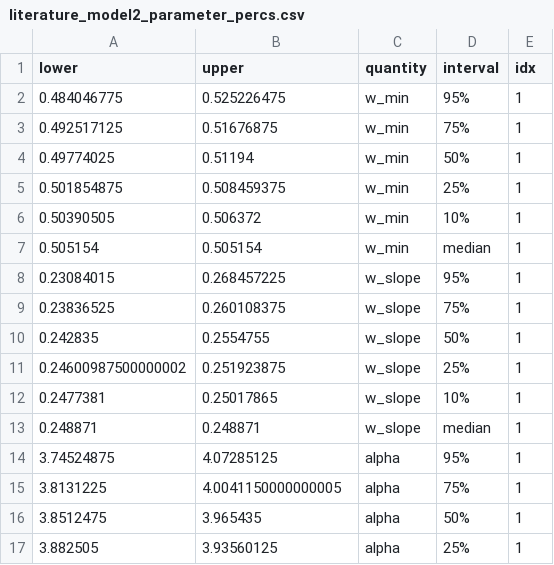
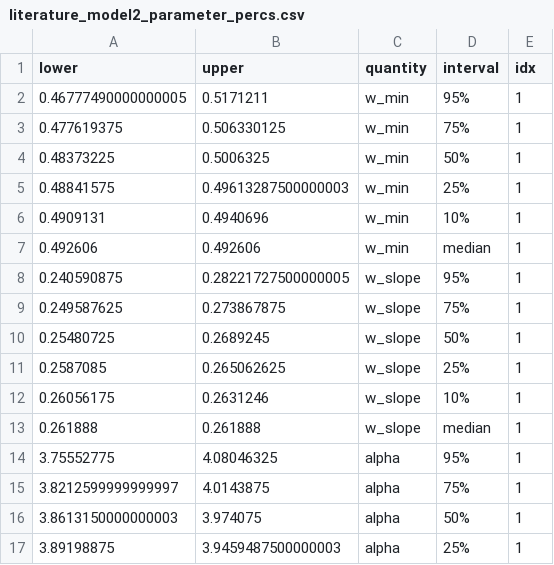
Before and after one commit to cremerlab/density_maintenance, a CSV file: data/mcmc/literature_model2_parameter_percs.csv, drawn as a sheet; only a part is shown; the diff covers the shown part only.

Commit message:
Updating record of the inferential model before I restructure

```diff
--- a/data/mcmc/literature_model2_parameter_percs.csv
+++ b/data/mcmc/literature_model2_parameter_percs.csv
@@ -1,17 +1,17 @@
 lower,upper,quantity,interval,idx
-0.484046775,0.525226475,w_min,95%,1
-0.492517125,0.51676875,w_min,75%,1
-0.49774025,0.51194,w_min,50%,1
-0.501854875,0.508459375,w_min,25%,1
-0.50390505,0.506372,w_min,10%,1
-0.505154,0.505154,w_min,median,1
-0.23084015,0.268457225,w_slope,95%,1
-0.23836525,0.260108375,w_slope,75%,1
-0.242835,0.2554755,w_slope,50%,1
-0.24600987500000002,0.251923875,w_slope,25%,1
-0.2477381,0.25017865,w_slope,10%,1
-0.248871,0.248871,w_slope,median,1
-3.74524875,4.07285125,alpha,95%,1
-3.8131225,4.0041150000000005,alpha,75%,1
-3.8512475,3.965435,alpha,50%,1
-3.882505,3.93560125,alpha,25%,1
+0.46777490000000005,0.5171211,w_min,95%,1
+0.477619375,0.506330125,w_min,75%,1
+0.48373225,0.5006325,w_min,50%,1
+0.48841575,0.49613287500000003,w_min,25%,1
+0.4909131,0.4940696,w_min,10%,1
+0.492606,0.492606,w_min,median,1
+0.240590875,0.28221727500000005,w_slope,95%,1
+0.249587625,0.273867875,w_slope,75%,1
+0.25480725,0.2689245,w_slope,50%,1
+0.2587085,0.265062625,w_slope,25%,1
+0.26056175,0.2631246,w_slope,10%,1
+0.261888,0.261888,w_slope,median,1
+3.75552775,4.08046325,alpha,95%,1
+3.8212599999999997,4.0143875,alpha,75%,1
+3.8613150000000003,3.974075,alpha,50%,1
+3.89198875,3.9459487500000003,alpha,25%,1
```
Also changed, not shown: 124 edited cells elsewhere in this file, data/mcmc/literature_model1_parameter_percs.csv, 8 other files.
